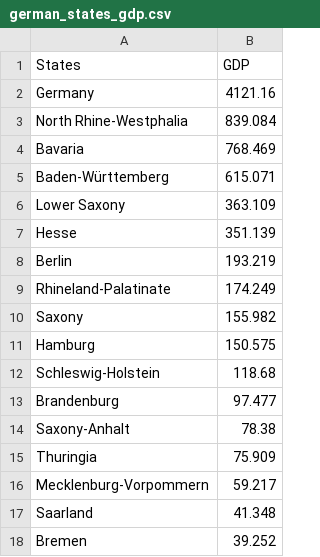
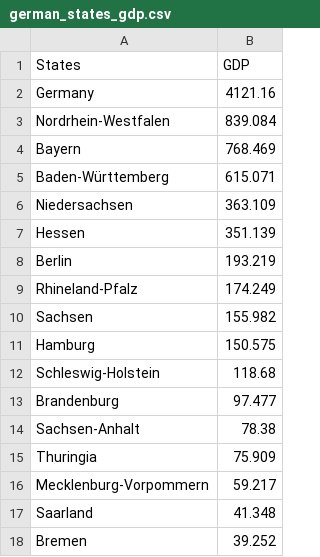
Before and after one commit to edloader/edloader.github.io, a CSV file: german_states_gdp.csv, drawn as a sheet; the diff names each change by its address in the sheet, - before the commit and + after, or states it on an @@ line.

Commit message:
Add files via upload

```diff
--- a/german_states_gdp.csv
+++ b/german_states_gdp.csv
-A3 (States): North Rhine-Westphalia
+A3 (States): Nordrhein-Westfalen
-A4 (States): Bavaria
+A4 (States): Bayern
-A6 (States): Lower Saxony
+A6 (States): Niedersachsen
-A7 (States): Hesse
+A7 (States): Hessen
-A9 (States): Rhineland-Palatinate
+A9 (States): Rhineland-Pfalz
-A10 (States): Saxony
+A10 (States): Sachsen
-A14 (States): Saxony-Anhalt
+A14 (States): Sachsen-Anhalt
```
